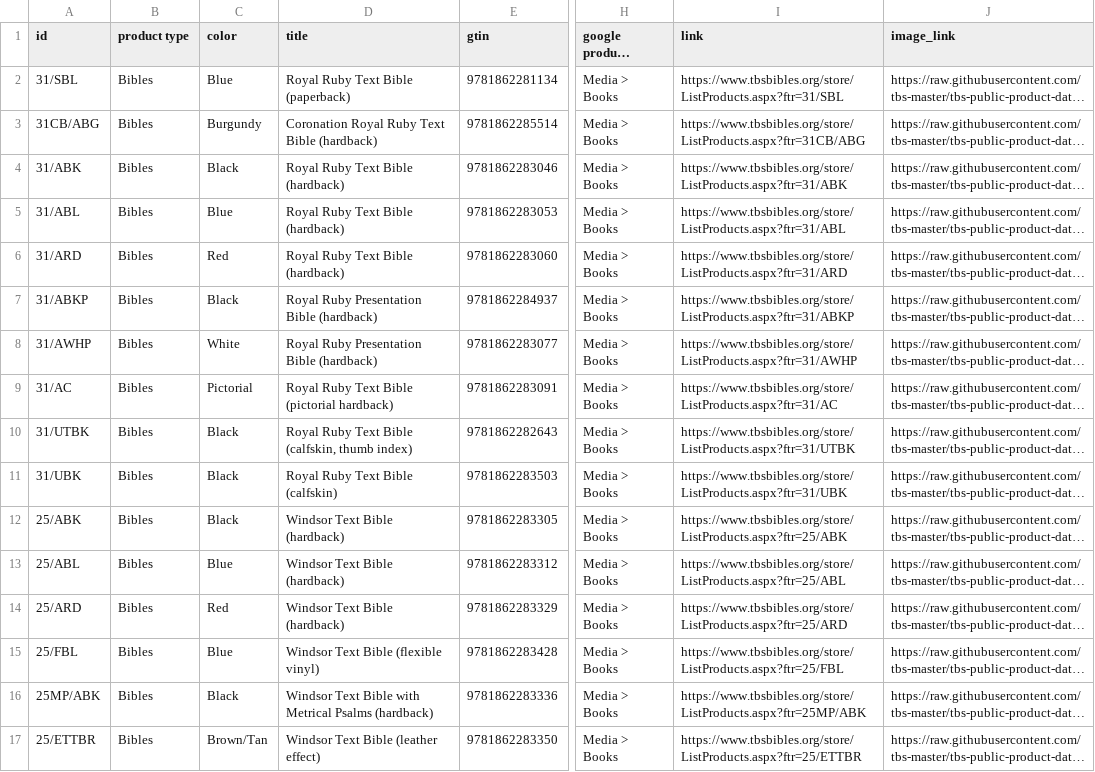
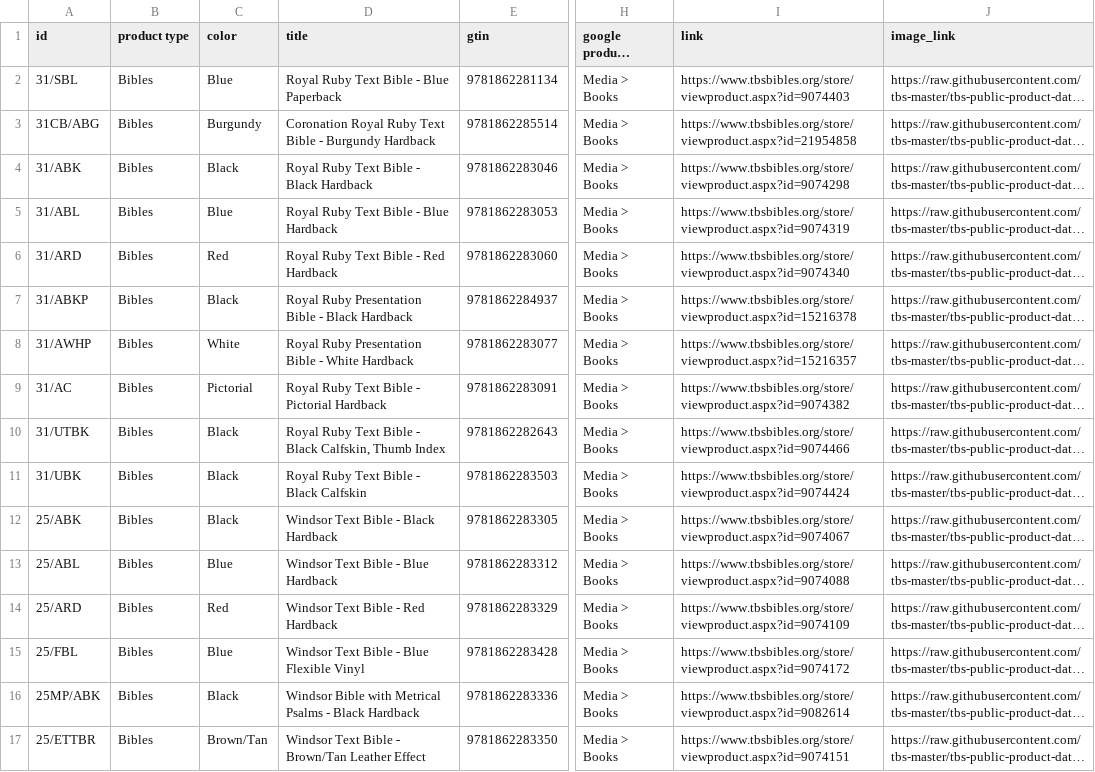
Before and after one commit to tbs-master/tbs-public-product-data, a TSV file: google-uk.tsv, drawn as a sheet; only a part is shown, gaps mark what is left out; long unchanged cells end in …; the diff covers the shown part only; the diff names each change by its address in the sheet, - before the commit and + after, or states it on an @@ line.

```diff
--- a/google-uk.tsv
+++ b/google-uk.tsv
-D2 (title): Royal Ruby Text Bible (paperback)
+D2 (title): Royal Ruby Text Bible - Blue Paperback
-I2 (link): https://www.tbsbibles.org/store/ListProducts.aspx?ftr=31/SBL
+I2 (link): https://www.tbsbibles.org/store/viewproduct.aspx?id=9074403
-D3 (title): …Text Bible (hardback)
+D3 (title): …Text Bible - Burgundy Hardback
-I3 (link): https://www.tbsbibles.org/store/ListProducts.aspx?ftr=31CB/ABG
+I3 (link): https://www.tbsbibles.org/store/viewproduct.aspx?id=21954858
-D4 (title): Royal Ruby Text Bible (hardback)
+D4 (title): Royal Ruby Text Bible - Black Hardback
-I4 (link): https://www.tbsbibles.org/store/ListProducts.aspx?ftr=31/ABK
+I4 (link): https://www.tbsbibles.org/store/viewproduct.aspx?id=9074298
-D5 (title): Royal Ruby Text Bible (hardback)
+D5 (title): Royal Ruby Text Bible - Blue Hardback
-I5 (link): https://www.tbsbibles.org/store/ListProducts.aspx?ftr=31/ABL
+I5 (link): https://www.tbsbibles.org/store/viewproduct.aspx?id=9074319
-D6 (title): Royal Ruby Text Bible (hardback)
+D6 (title): Royal Ruby Text Bible - Red Hardback
-I6 (link): https://www.tbsbibles.org/store/ListProducts.aspx?ftr=31/ARD
+I6 (link): https://www.tbsbibles.org/store/viewproduct.aspx?id=9074340
-D7 (title): Royal Ruby Presentation Bible (hardback)
+D7 (title): Royal Ruby Presentation Bible - Black Hardback
-I7 (link): https://www.tbsbibles.org/store/ListProducts.aspx?ftr=31/ABKP
+I7 (link): https://www.tbsbibles.org/store/viewproduct.aspx?id=15216378
-D8 (title): Royal Ruby Presentation Bible (hardback)
+D8 (title): Royal Ruby Presentation Bible - White Hardback
-I8 (link): https://www.tbsbibles.org/store/ListProducts.aspx?ftr=31/AWHP
+I8 (link): https://www.tbsbibles.org/store/viewproduct.aspx?id=15216357
-D9 (title): Royal Ruby Text Bible (pictorial hardback)
+D9 (title): Royal Ruby Text Bible - Pictorial Hardback
-I9 (link): https://www.tbsbibles.org/store/ListProducts.aspx?ftr=31/AC
+I9 (link): https://www.tbsbibles.org/store/viewproduct.aspx?id=9074382
-D10 (title): …Text Bible (calfskin, thumb index)
+D10 (title): …Text Bible - Black Calfskin, Thumb Index
-I10 (link): https://www.tbsbibles.org/store/ListProducts.aspx?ftr=31/UTBK
+I10 (link): https://www.tbsbibles.org/store/viewproduct.aspx?id=9074466
-D11 (title): Royal Ruby Text Bible (calfskin)
+D11 (title): Royal Ruby Text Bible - Black Calfskin
-I11 (link): https://www.tbsbibles.org/store/ListProducts.aspx?ftr=31/UBK
+I11 (link): https://www.tbsbibles.org/store/viewproduct.aspx?id=9074424
-D12 (title): Windsor Text Bible (hardback)
+D12 (title): Windsor Text Bible - Black Hardback
-I12 (link): https://www.tbsbibles.org/store/ListProducts.aspx?ftr=25/ABK
+I12 (link): https://www.tbsbibles.org/store/viewproduct.aspx?id=9074067
-D13 (title): Windsor Text Bible (hardback)
+D13 (title): Windsor Text Bible - Blue Hardback
-I13 (link): https://www.tbsbibles.org/store/ListProducts.aspx?ftr=25/ABL
+I13 (link): https://www.tbsbibles.org/store/viewproduct.aspx?id=9074088
-D14 (title): Windsor Text Bible (hardback)
+D14 (title): Windsor Text Bible - Red Hardback
-I14 (link): https://www.tbsbibles.org/store/ListProducts.aspx?ftr=25/ARD
+I14 (link): https://www.tbsbibles.org/store/viewproduct.aspx?id=9074109
-D15 (title): Windsor Text Bible (flexible vinyl)
+D15 (title): Windsor Text Bible - Blue Flexible Vinyl
-I15 (link): https://www.tbsbibles.org/store/ListProducts.aspx?ftr=25/FBL
+I15 (link): https://www.tbsbibles.org/store/viewproduct.aspx?id=9074172
-D16 (title): Windsor Text Bible with Metrical Psalms (hardback)
+D16 (title): Windsor Bible with Metrical Psalms - Black Hardback
-I16 (link): https://www.tbsbibles.org/store/ListProducts.aspx?ftr=25MP/ABK
+I16 (link): https://www.tbsbibles.org/store/viewproduct.aspx?id=9082614
-D17 (title): Windsor Text Bible (leather effect)
+D17 (title): Windsor Text Bible - Brown/Tan Leather Effect
-I17 (link): https://www.tbsbibles.org/store/ListProducts.aspx?ftr=25/ETTBR
+I17 (link): https://www.tbsbibles.org/store/viewproduct.aspx?id=9074151
```
Also changed, not shown: 54 edited cells elsewhere in this file, 2 other files.
